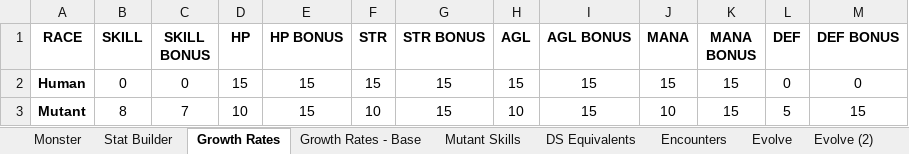
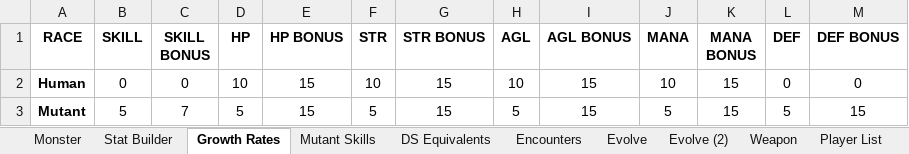
Before and after one commit to ActionIV/pillar, an Excel workbook: FFL2 Data.xlsx, sheet Growth Rates, drawn as a sheet; values as stored, in another font and other column widths than the file's, no borders; the diff names each change by its address in the sheet, - before the commit and + after, or states it on an @@ line.

```diff
--- a/FFL2 Data.xlsx (sheet Growth Rates)
+++ b/FFL2 Data.xlsx (sheet Growth Rates)
-sheet tab: Growth Rates - Base
-D2 (HP): 15
+D2 (HP): 10
-F2 (STR): 15
+F2 (STR): 10
-H2 (AGL): 15
+H2 (AGL): 10
-J2 (MANA): 15
+J2 (MANA): 10
-B3 (SKILL): 8
+B3 (SKILL): 5
-D3 (HP): 10
+D3 (HP): 5
-F3 (STR): 10
+F3 (STR): 5
-H3 (AGL): 10
+H3 (AGL): 5
-J3 (MANA): 10
+J3 (MANA): 5
```
Also changed, not shown: sheet Monster, Battle Log.xlsm, 1 other file.
